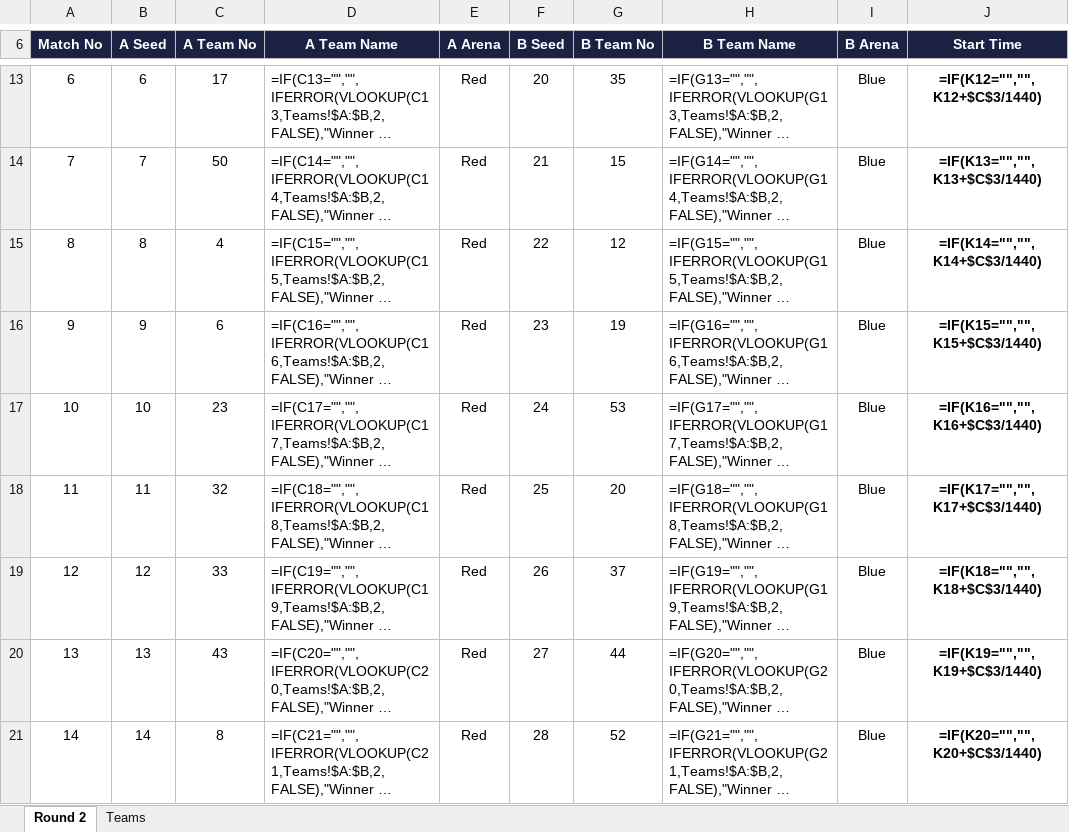
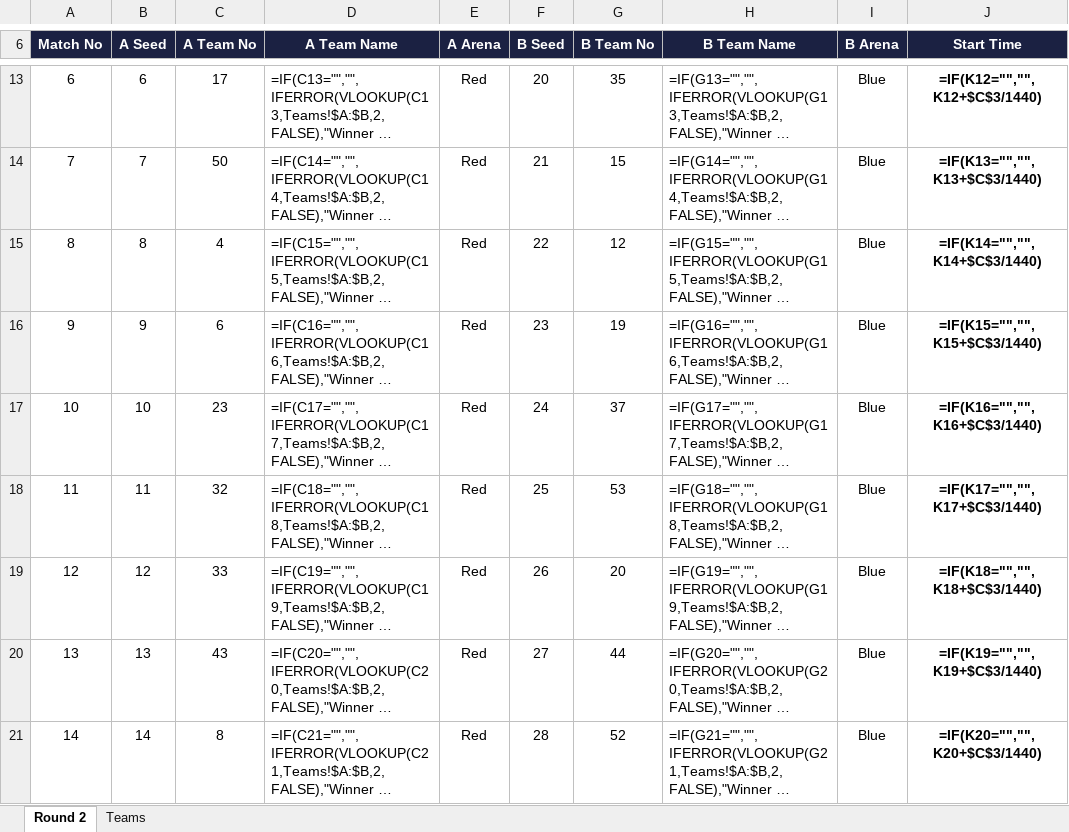
Before and after one commit to ManGad-1708/IM-Competition-Dashboard, an Excel workbook: sheets/Round2.xlsx, sheet Round 2, drawn as a sheet; only a part is shown, gaps mark what is left out; long unchanged cells end in …; values as stored, in another font and other column widths than the file's, no borders; formulas without a stored value are shown as written; conditional formats not drawn; the diff names each change by its address in the sheet, - before the commit and + after, or states it on an @@ line.

Commit message:
update

```diff
--- a/sheets/Round2.xlsx (sheet Round 2)
+++ b/sheets/Round2.xlsx (sheet Round 2)
-G17 (B Team No): 53
+G17 (B Team No): 37
-G18 (B Team No): 20
+G18 (B Team No): 53
-G19 (B Team No): 37
+G19 (B Team No): 20
```
